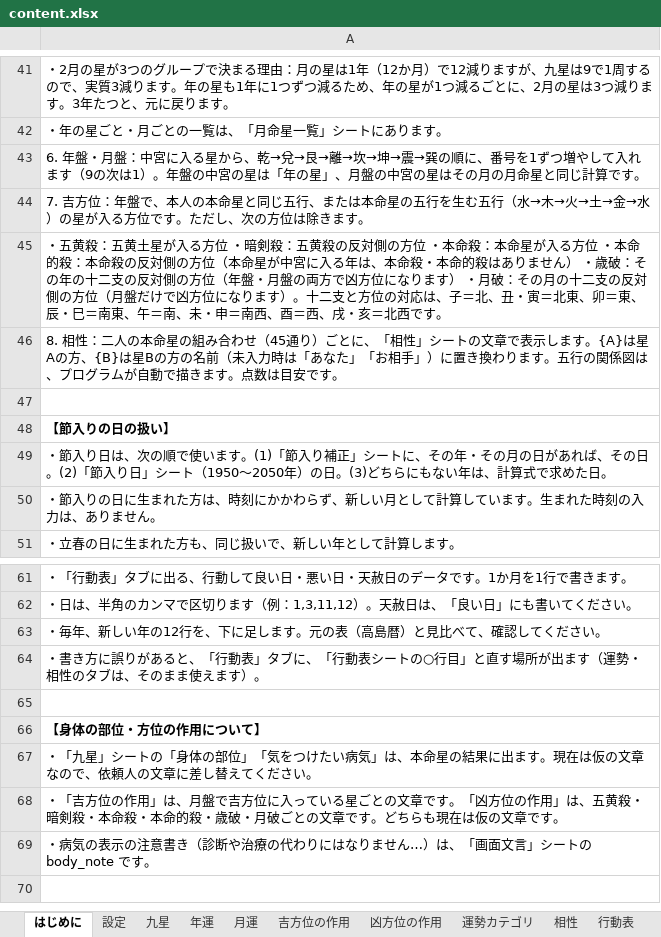
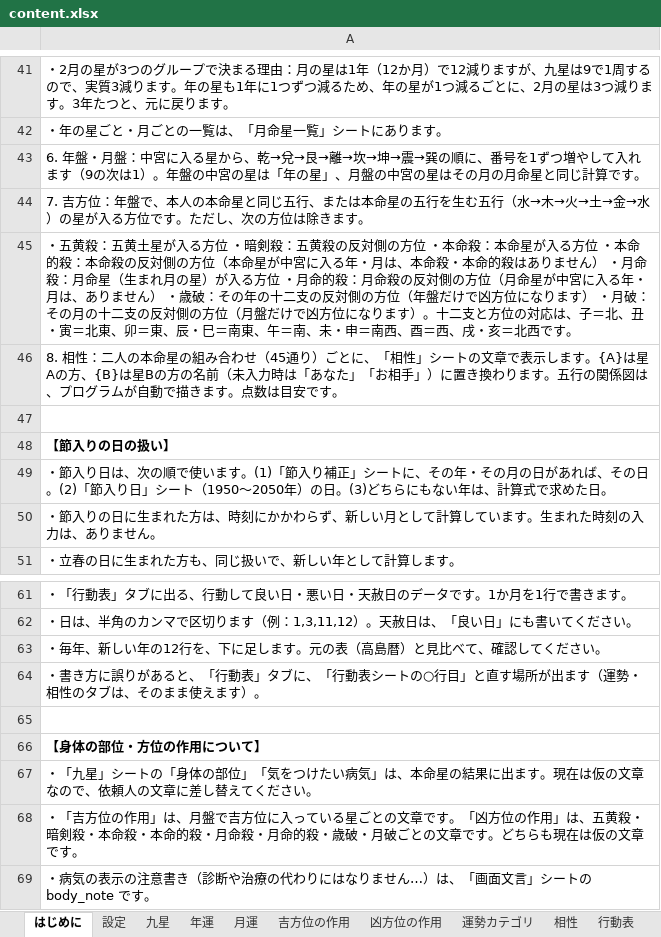
Before and after one commit to chungkyuhum/kigaku, an Excel workbook: content.xlsx, sheet はじめに, drawn as a sheet; only a part is shown, gaps mark what is left out; values as stored, in another font and other column widths than the file's, no borders; charts and pictures not drawn; the diff names each change by its address in the sheet, - before the commit and + after, or states it on an @@ line.

```diff
--- a/content.xlsx (sheet はじめに)
+++ b/content.xlsx (sheet はじめに)
-A45: …に入る年は、本命殺・本命的殺はありません） ・歳破：その年の十二支の反対側の方位（年盤・月盤の両方で凶方位…
+A45: …に入る年・月は、本命殺・本命的殺はありません） ・月命殺：月命星（生まれ月の星）が入る方位 ・月命的殺：月命殺の反対側の方位（月命星が中宮に入る年・月は、ありません） ・歳破：その年の十二支の反対側の方位（年盤だけで凶方位…
-A68: …命的殺・歳破・月…
+A68: …命的殺・月命殺・月命的殺・歳破・月…
```
Also changed, not shown: sheet 画面文言, sheet 凶方位の作用, charts or pictures, 1 other file.
